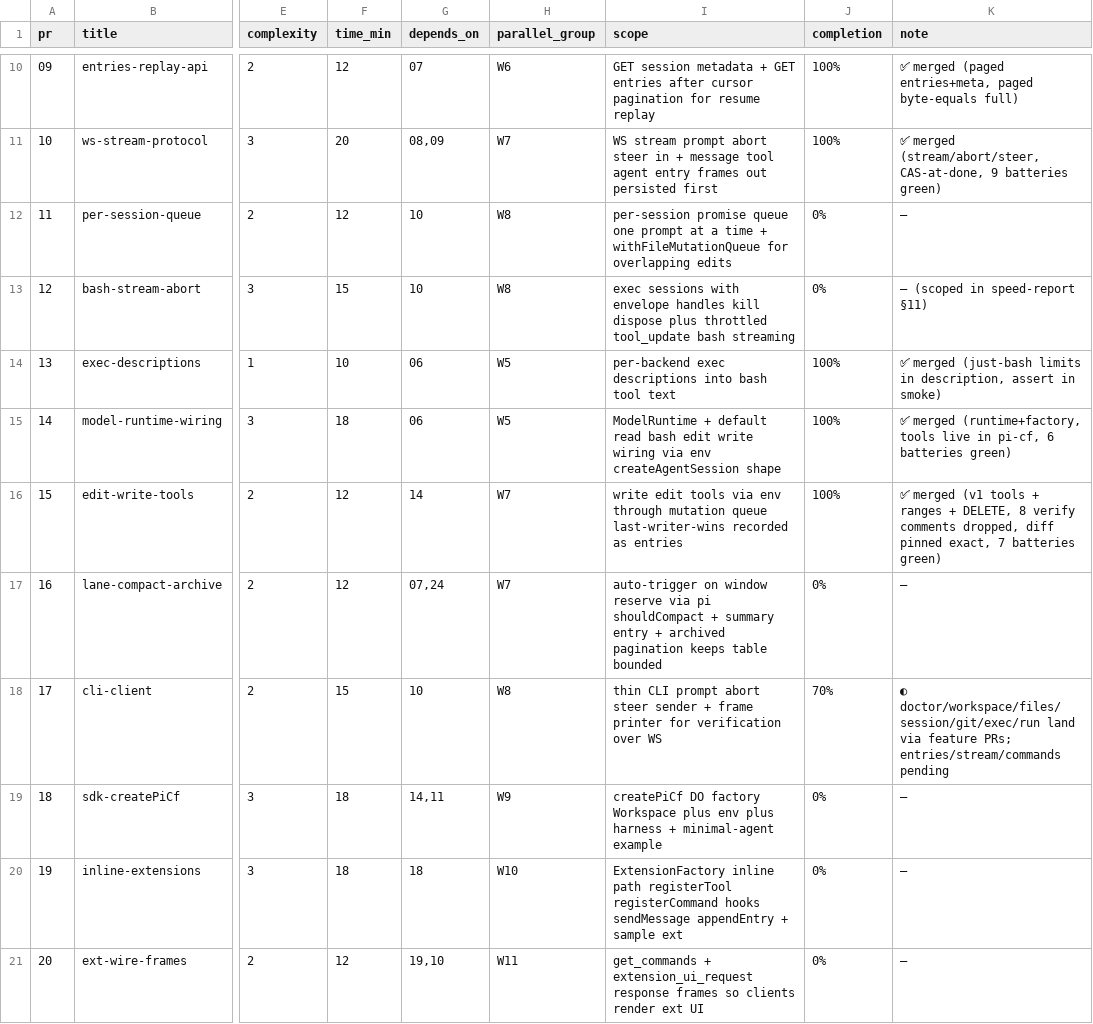
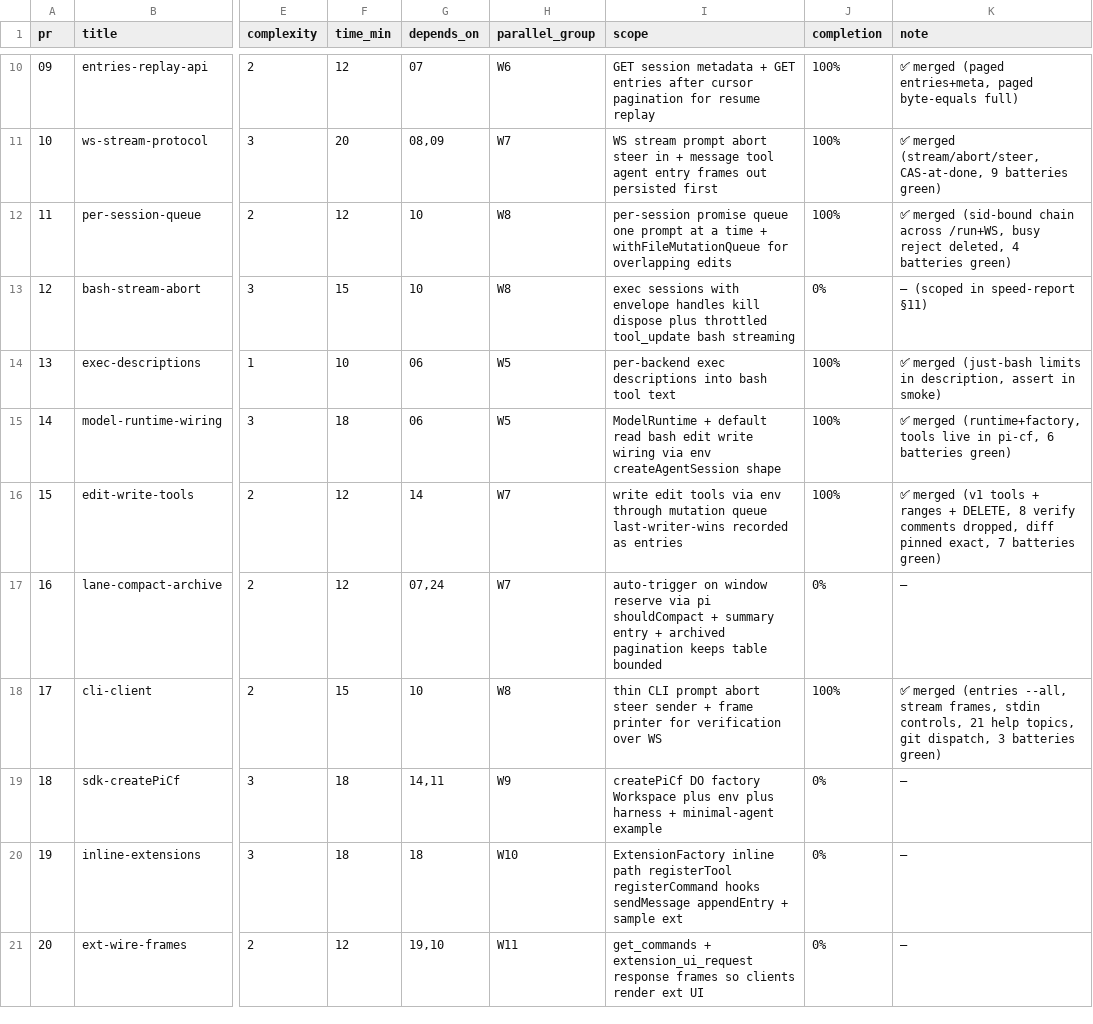
Before and after one commit to keyurbodar/pi-do, a TSV file: pr.tsv, drawn as a sheet; only a part is shown, gaps mark what is left out; the diff names each change by its address in the sheet, - before the commit and + after, or states it on an @@ line.

Commit message:
status: PR11 PR17 merged at 100%, v1 cut

```diff
--- a/pr.tsv
+++ b/pr.tsv
-J12 (completion): 0%
+J12 (completion): 100%
-K12 (note): —
+K12 (note): ✅ merged (sid-bound chain across /run+WS, busy reject deleted, 4 batteries green)
-J18 (completion): 70%
+J18 (completion): 100%
-K18 (note): ◐ doctor/workspace/files/session/git/exec/run land via feature PRs; entries/stream/commands pending
+K18 (note): ✅ merged (entries --all, stream frames, stdin controls, 21 help topics, git dispatch, 3 batteries green)
```
Also changed, not shown: 1 other file.
